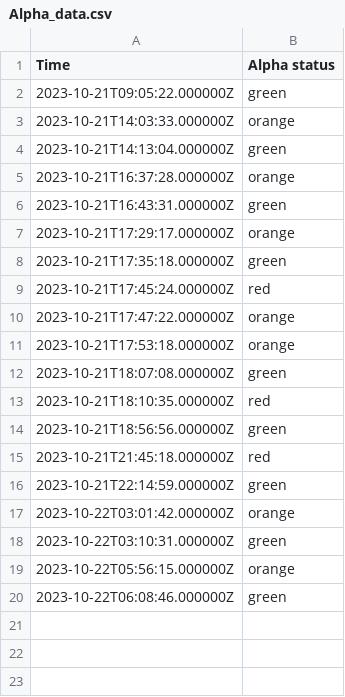
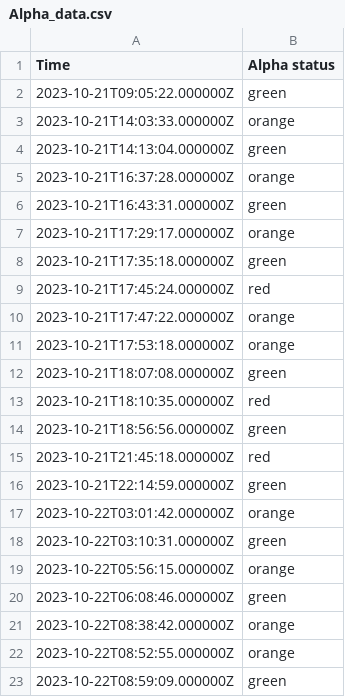
Before and after one commit to EwoutH/jotihunt-2022, a CSV file: status/Alpha_data.csv, drawn as a sheet.

```diff
--- a/status/Alpha_data.csv
+++ b/status/Alpha_data.csv
@@ -20 +20,4 @@ Time,Alpha status
 2023-10-22T06:08:46.000000Z,green
+2023-10-22T08:38:42.000000Z,orange
+2023-10-22T08:52:55.000000Z,orange
+2023-10-22T08:59:09.000000Z,green
```
Also changed, not shown: status/Bravo_data.csv, status/Foxtrot_data.csv, 1 other file.
